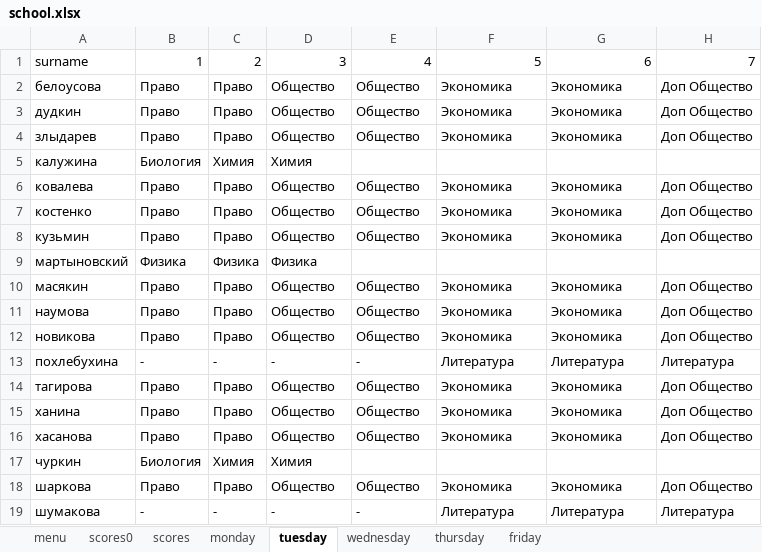
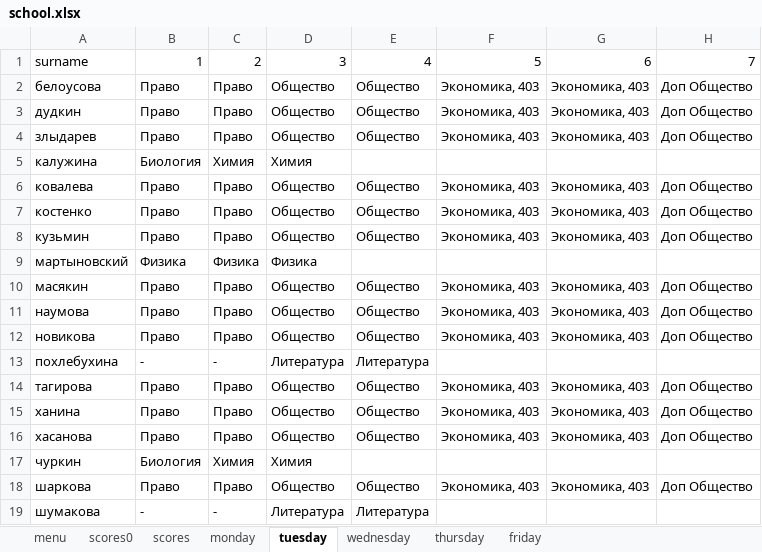
Before and after one commit to AYEpocik/DiaryTelgram, an Excel workbook: Database/school.xlsx, sheet tuesday, drawn as a sheet; values as stored, in another font and other column widths than the file's, no borders; the diff names each change by its address in the sheet, - before the commit and + after, or states it on an @@ line.

```diff
--- a/Database/school.xlsx (sheet tuesday)
+++ b/Database/school.xlsx (sheet tuesday)
-F2:F4: Экономика
+F2:F4: Экономика, 403
-G2:G4: Экономика
+G2:G4: Экономика, 403
-F6:F8: Экономика
+F6:F8: Экономика, 403
-G6:G8: Экономика
+G6:G8: Экономика, 403
-F10:F12: Экономика
+F10:F12: Экономика, 403
-G10:G12: Экономика
+G10:G12: Экономика, 403
-D13: -
+D13: Литература
-E13: -
+E13: Литература
-F13: Литература
+F13: (empty)
-G13: Литература
+G13: (empty)
-H13: Литература
+H13: (empty)
-F14:F16: Экономика
+F14:F16: Экономика, 403
-G14:G16: Экономика
+G14:G16: Экономика, 403
-F18: Экономика
+F18: Экономика, 403
-G18: Экономика
+G18: Экономика, 403
-D19: -
+D19: Литература
-E19: -
+E19: Литература
-F19: Литература
+F19: (empty)
-G19: Литература
+G19: (empty)
-H19: Литература
+H19: (empty)
```
Also changed, not shown: sheet thursday, sheet wednesday, sheet friday, sheet monday, 2 other files.
